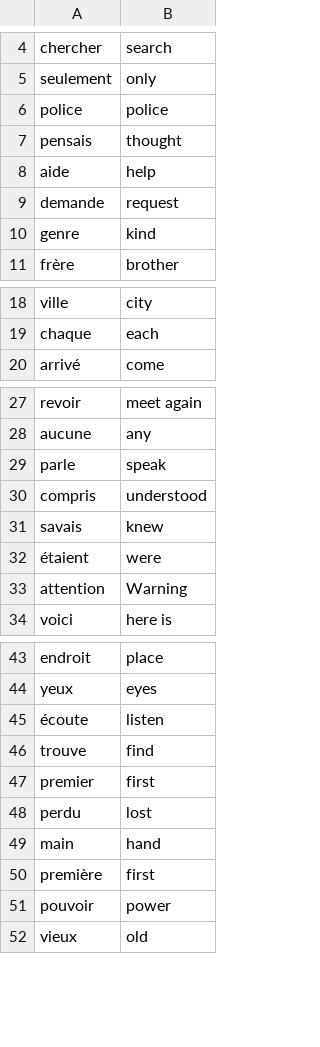
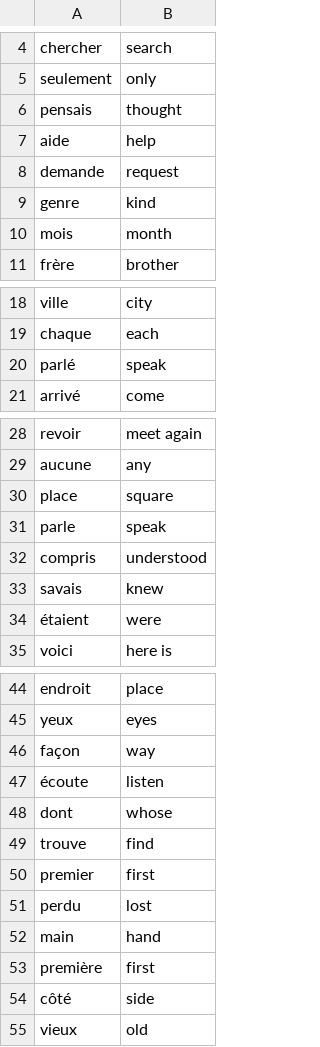
Before and after one commit to Enzslv4/100dayspython, a CSV file: day_31/project/data/learned_cards.csv, drawn as a sheet; only a part is shown, gaps mark what is left out; removed rows and columns are numbered as before the commit, all else as after; the diff covers the shown part only; the diff names each change by its address in the sheet, - before the commit and + after, or states it on an @@ line.

```diff
--- a/day_31/project/data/learned_cards.csv
+++ b/day_31/project/data/learned_cards.csv
-row 6: police | police
+row 10: mois | month
+row 20: parlé | speak
+row 30: place | square
-row 33: attention | Warning
+row 46: façon | way
+row 48: dont | whose
-row 51: pouvoir | power
+row 54: côté | side
```
Also changed, not shown: 2 added rows and 2 removed rows elsewhere in this file, 1 other file.
